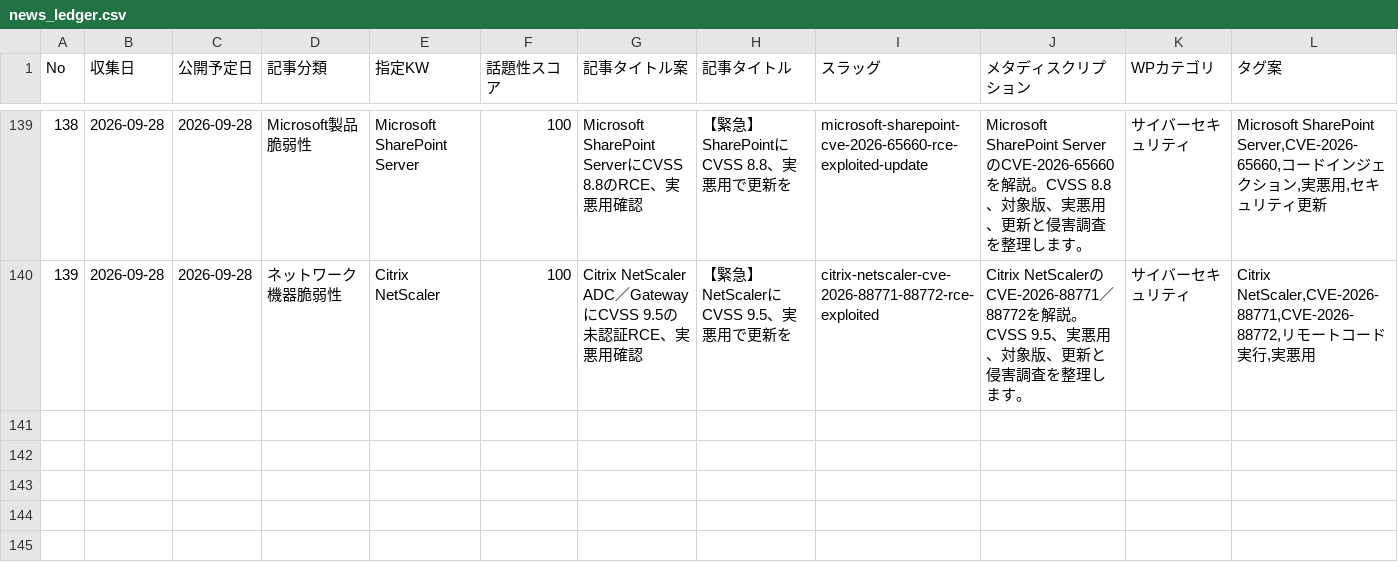
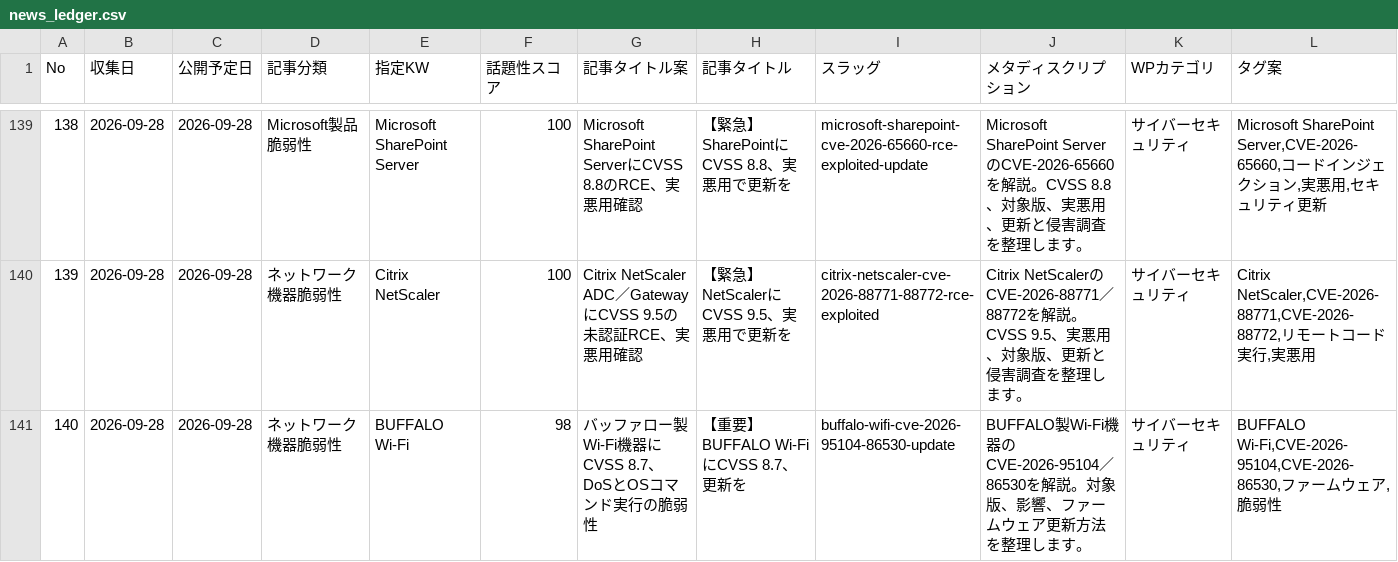
Before and after one commit to Teeeda112923/Wordpress_Post, a CSV file: projects/cybernote-security-news/data/news_ledger.csv, drawn as a sheet; only a part is shown, gaps mark what is left out; rows hold the shown columns only; the diff names each change by its address in the sheet, - before the commit and + after, or states it on an @@ line.

Commit message:
Register CyberNote article 140

```diff
--- a/projects/cybernote-security-news/data/news_ledger.csv
+++ b/projects/cybernote-security-news/data/news_ledger.csv
+row 141: 140 | 2026-09-28 | 2026-09-28 | ネットワーク機器脆弱性 | BUFFALO Wi-Fi | 98 | バッファロー製Wi-Fi機器にCVSS 8.7、DoSとOSコマンド実行の脆弱性 | 【重要】BUFFALO Wi-FiにCVSS 8.7、更新を | buffalo-wifi-cve-2026-95104-86530-update | BUFFALO製Wi-Fi機器のCVE-2026-95104／86530を解説。対象版、影響、ファームウェア更新方法を整理します。 | サイバーセキュリティ | BUFFALO Wi-Fi,CVE-2026-95104,CVE-2026-86530,ファームウェア,脆弱性
```
